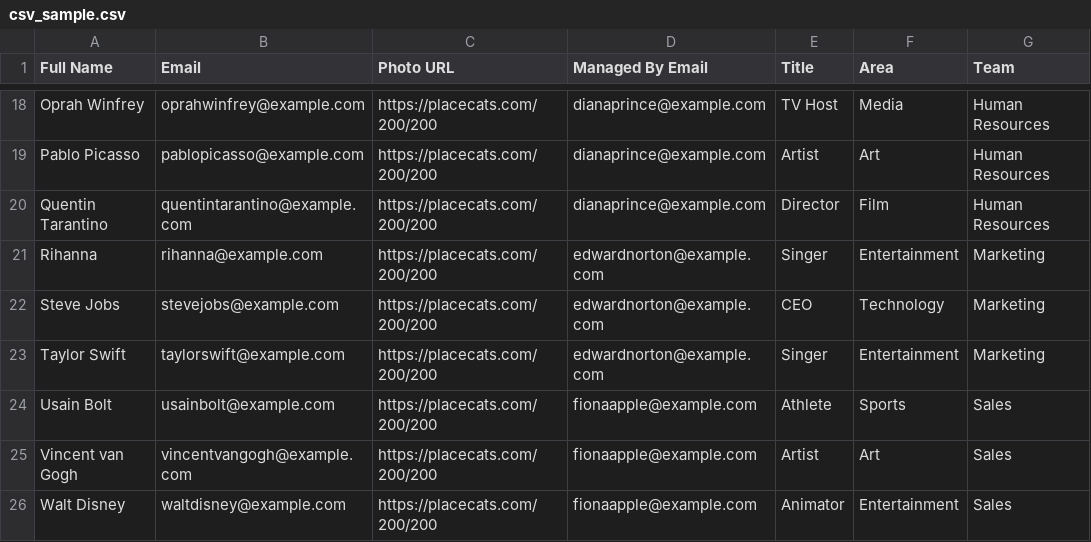
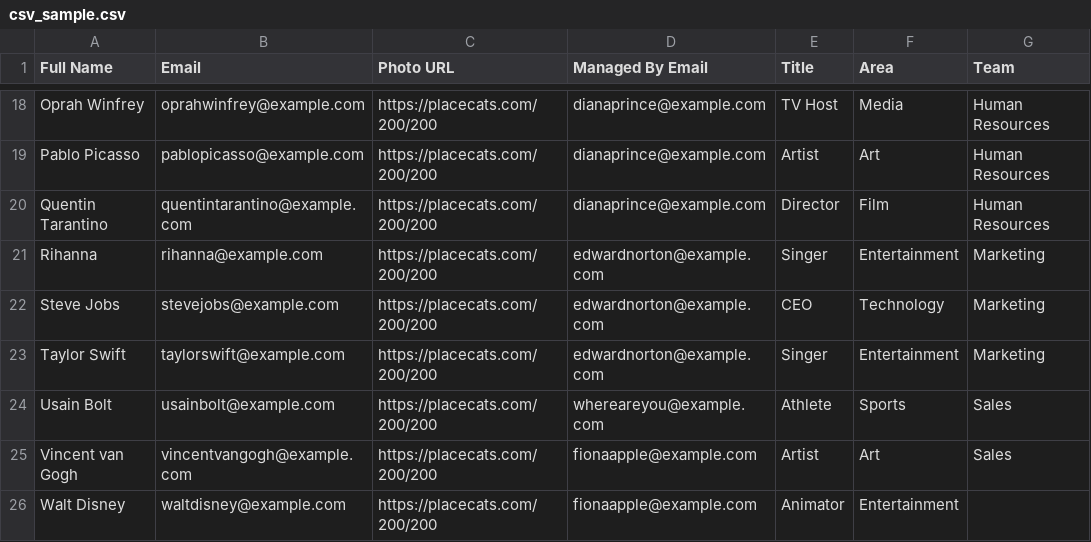
Before and after one commit to brunofurmon/open-org-chart, a CSV file: csv_sample.csv, drawn as a sheet; only a part is shown, gaps mark what is left out.

Commit message:
chore: adds missing data on purpose on sample csv

```diff
--- a/csv_sample.csv
+++ b/csv_sample.csv
@@ -23,4 +23,4 @@ Steve Jobs,stevejobs@example.com,https://placecats.com/200/200,edwardnorton@exam
 Taylor Swift,taylorswift@example.com,https://placecats.com/200/200,edwardnorton@example.com,Singer,Entertainment,Marketing
-Usain Bolt,usainbolt@example.com,https://placecats.com/200/200,fionaapple@example.com,Athlete,Sports,Sales
+Usain Bolt,usainbolt@example.com,https://placecats.com/200/200,whereareyou@example.com,Athlete,Sports,Sales
 Vincent van Gogh,vincentvangogh@example.com,https://placecats.com/200/200,fionaapple@example.com,Artist,Art,Sales
-Walt Disney,waltdisney@example.com,https://placecats.com/200/200,fionaapple@example.com,Animator,Entertainment,Sales
+Walt Disney,waltdisney@example.com,https://placecats.com/200/200,fionaapple@example.com,Animator,Entertainment,
```
